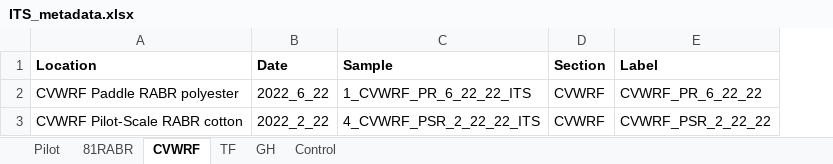
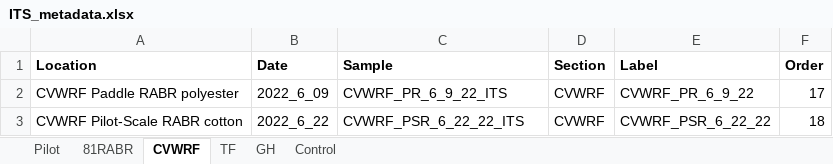
Before and after one commit to Synthetic-BioSystems-Lab/rabr-biofilm-analysis, an Excel workbook: ITSmothur/RStudio/ITS_metadata.xlsx, sheet CVWRF, drawn as a sheet; values as stored, in another font and other column widths than the file's, no borders; the diff names each change by its address in the sheet, - before the commit and + after, or states it on an @@ line.

```diff
--- a/ITSmothur/RStudio/ITS_metadata.xlsx (sheet CVWRF)
+++ b/ITSmothur/RStudio/ITS_metadata.xlsx (sheet CVWRF)
+column F (Order), rows 2-3: 17 | 18
-B2 (Date): 2022_6_22
+B2 (Date): 2022_6_09
-C2 (Sample): 1_CVWRF_PR_6_22_22_ITS
+C2 (Sample): CVWRF_PR_6_9_22_ITS
-E2 (Label): CVWRF_PR_6_22_22
+E2 (Label): CVWRF_PR_6_9_22
-B3 (Date): 2022_2_22
+B3 (Date): 2022_6_22
-C3 (Sample): 4_CVWRF_PSR_2_22_22_ITS
+C3 (Sample): CVWRF_PSR_6_22_22_ITS
-E3 (Label): CVWRF_PSR_2_22_22
+E3 (Label): CVWRF_PSR_6_22_22
```
Also changed, not shown: sheet 81RABR, sheet TF, sheet Control, sheet GH, sheet Pilot, 6 other files.
